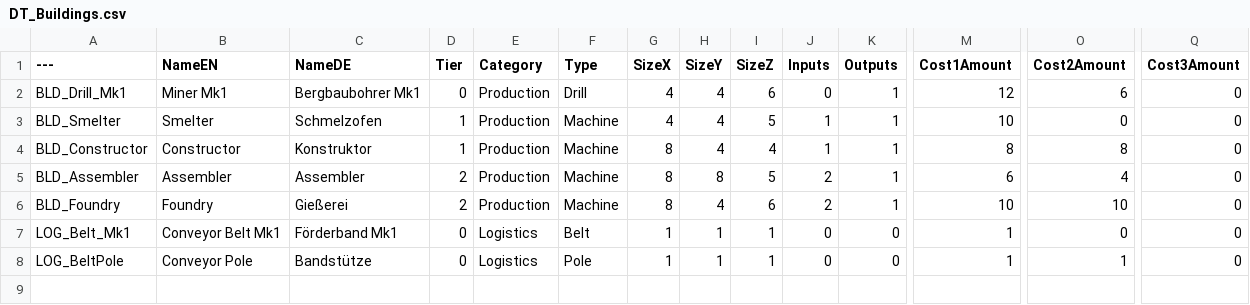
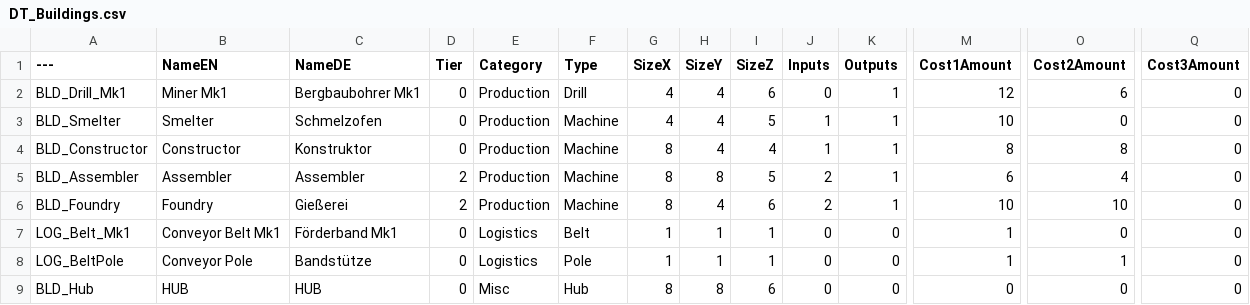
Before and after one commit to DaScheibl/FactoryGame, a CSV file: Content/FactoryGame/Core/Data/DT_Buildings.csv, drawn as a sheet; only a part is shown, gaps mark what is left out; rows hold the shown columns only; the diff names each change by its address in the sheet, - before the commit and + after, or states it on an @@ line.

```diff
--- a/Content/FactoryGame/Core/Data/DT_Buildings.csv
+++ b/Content/FactoryGame/Core/Data/DT_Buildings.csv
-D3:D4 (Tier): 1
+D3:D4 (Tier): 0
+row 9: BLD_Hub | HUB | HUB | 0 | Misc | Hub | 8 | 8 | 6 | 0 | 0 | 0 | 0 | 0
```
Also changed, not shown: Content/FactoryGame/Core/Data/DT_Recipes.csv, 28 other files.
